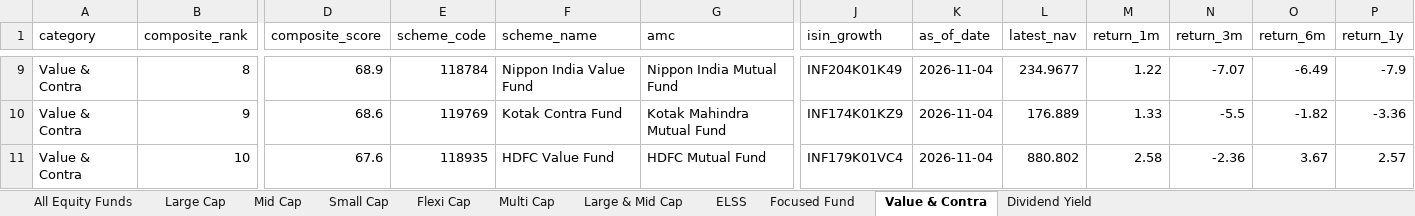
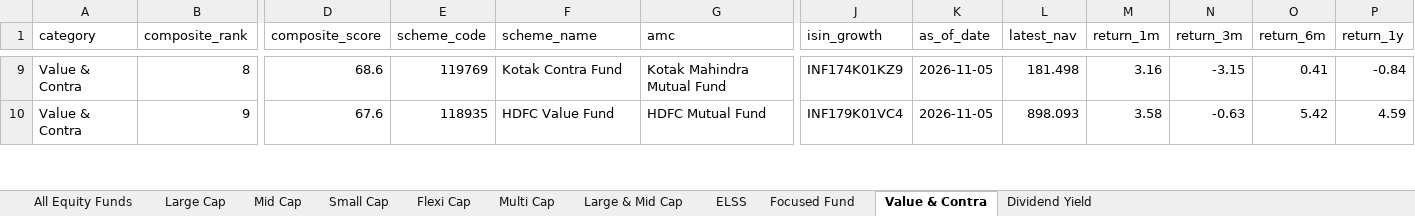
Before and after one commit to itswarlord/MutualFundResearch, an Excel workbook: web/data/Indian_Equity_Mutual_Funds_Master.xlsx, sheet Value & Contra, drawn as a sheet; only a part is shown, gaps mark what is left out; values as stored, in another font and other column widths than the file's, no borders; removed rows and columns are numbered as before the commit, all else as after; rows hold the shown columns only; the diff covers the shown part only; the diff names each change by its address in the sheet, - before the commit and + after, or states it on an @@ line.

```diff
--- a/web/data/Indian_Equity_Mutual_Funds_Master.xlsx (sheet Value & Contra)
+++ b/web/data/Indian_Equity_Mutual_Funds_Master.xlsx (sheet Value & Contra)
-D9 (composite_score): 68.9
+D9 (composite_score): 68.6
-E9 (scheme_code): 118784
+E9 (scheme_code): 119769
-F9 (scheme_name): Nippon India Value Fund
+F9 (scheme_name): Kotak Contra Fund
-G9 (amc): Nippon India Mutual Fund
+G9 (amc): Kotak Mahindra Mutual Fund
-J9 (isin_growth): INF204K01K49
+J9 (isin_growth): INF174K01KZ9
-K9:K10 (as_of_date): 2026-11-04
+K9:K10 (as_of_date): 2026-11-05
-L9 (latest_nav): 234.9677
+L9 (latest_nav): 181.498
-M9 (return_1m): 1.22
+M9 (return_1m): 3.16
-N9 (return_3m): -7.07
+N9 (return_3m): -3.15
-O9 (return_6m): -6.49
+O9 (return_6m): 0.41
-P9 (return_1y): -7.9
+P9 (return_1y): -0.84
-D10 (composite_score): 68.6
+D10 (composite_score): 67.6
-E10 (scheme_code): 119769
+E10 (scheme_code): 118935
-F10 (scheme_name): Kotak Contra Fund
+F10 (scheme_name): HDFC Value Fund
-G10 (amc): Kotak Mahindra Mutual Fund
+G10 (amc): HDFC Mutual Fund
-J10 (isin_growth): INF174K01KZ9
+J10 (isin_growth): INF179K01VC4
-L10 (latest_nav): 176.889
+L10 (latest_nav): 898.093
-M10 (return_1m): 1.33
+M10 (return_1m): 3.58
-N10 (return_3m): -5.5
+N10 (return_3m): -0.63
-O10 (return_6m): -1.82
+O10 (return_6m): 5.42
-P10 (return_1y): -3.36
+P10 (return_1y): 4.59
-row 11: Value & Contra | 10 | 67.6 | 118935 | HDFC Value Fund | HDFC Mutual Fund | INF179K01VC4 | 2026-11-04 | 880.802 | 2.58 | -2.36 | 3.67 | 2.57
```
Also changed, not shown: 1 added row and 691 edited cells elsewhere in this sheet, sheet All Equity Funds, sheet Mid Cap, sheet Small Cap, sheet Flexi Cap, sheet ELSS, sheet Focused Fund, 4 more sheets, data/Indian_Equity_Mutual_Funds_Master.xlsx, 23 other files.
